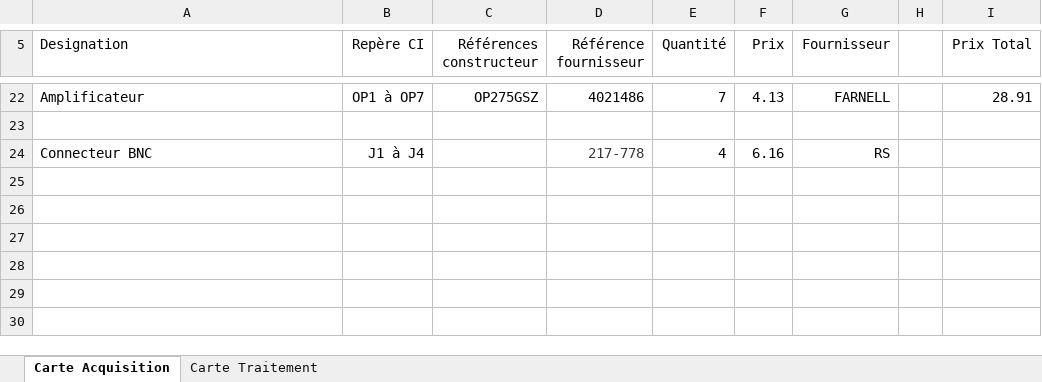
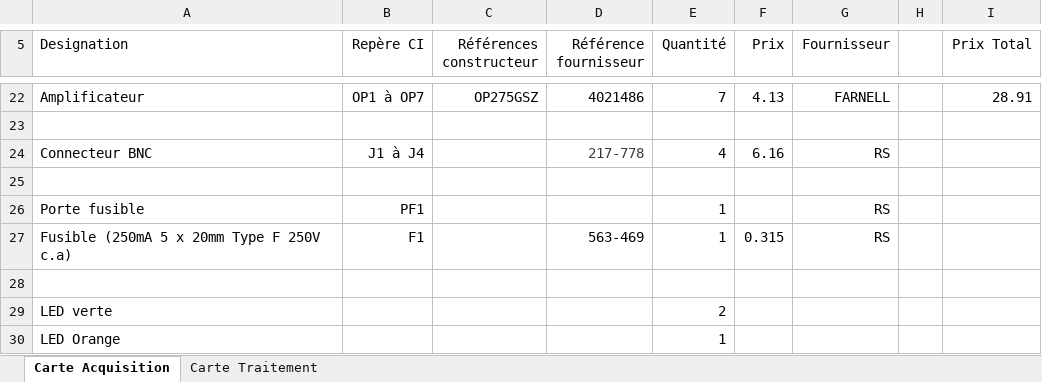
Before and after one commit to jsain78480/2324_Projet3DN_AnalyseurQualiteReseauElectrique, an Excel workbook: Hardware/Nomenclature des composants.xlsx, sheet Carte Acquisition, drawn as a sheet; only a part is shown, gaps mark what is left out; values as stored, in another font and other column widths than the file's, no borders; the diff names each change by its address in the sheet, - before the commit and + after, or states it on an @@ line.

```diff
--- a/Hardware/Nomenclature des composants.xlsx (sheet Carte Acquisition)
+++ b/Hardware/Nomenclature des composants.xlsx (sheet Carte Acquisition)
+row 25: (empty)
+row 26: Porte fusible | PF1 |  |  | 1 |  | RS
+row 27: Fusible (250mA 5 x 20mm Type F 250V c.a) | F1 |  | 563-469 | 1 | 0.315 | RS
+row 28: (empty)
+row 29: LED verte |  |  |  | 2
+row 30: LED Orange |  |  |  | 1
```
Also changed, not shown: 15 other files.
